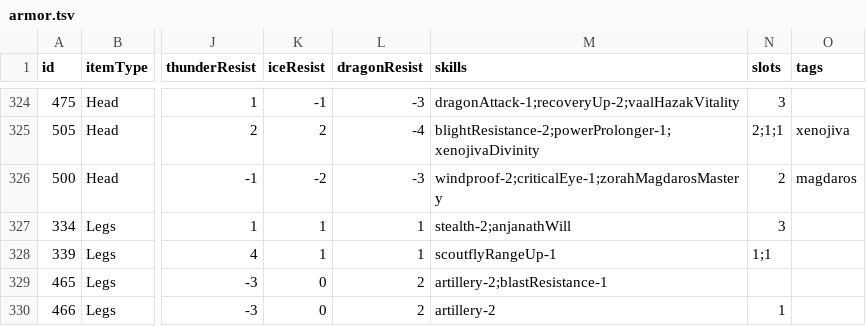
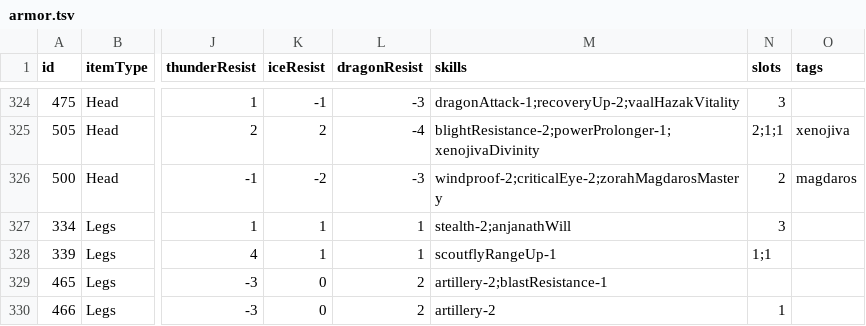
Before and after one commit to neftalimich/mhw-builder, a TSV file: src/assets/armor.tsv, drawn as a sheet; only a part is shown, gaps mark what is left out; the diff names each change by its address in the sheet, - before the commit and + after, or states it on an @@ line.

Commit message:
fix 2

```diff
--- a/src/assets/armor.tsv
+++ b/src/assets/armor.tsv
-M326 (skills): windproof-2;criticalEye-1;zorahMagdarosMastery
+M326 (skills): windproof-2;criticalEye-2;zorahMagdarosMastery
```
